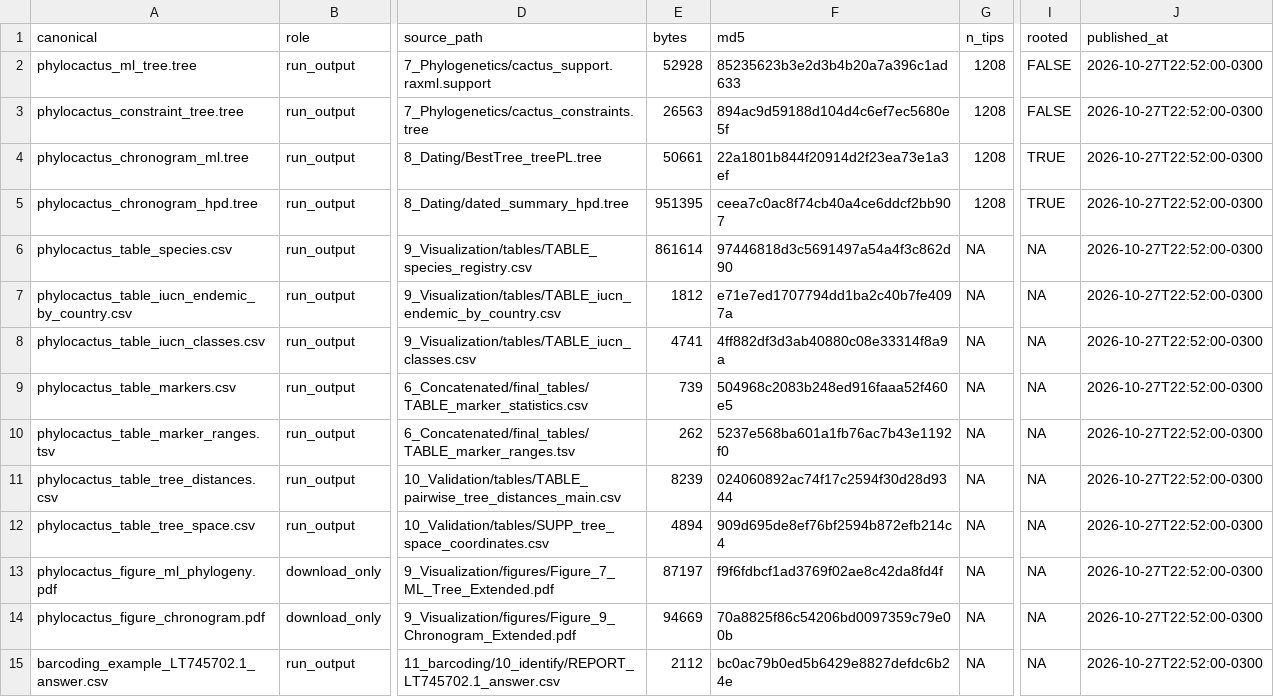
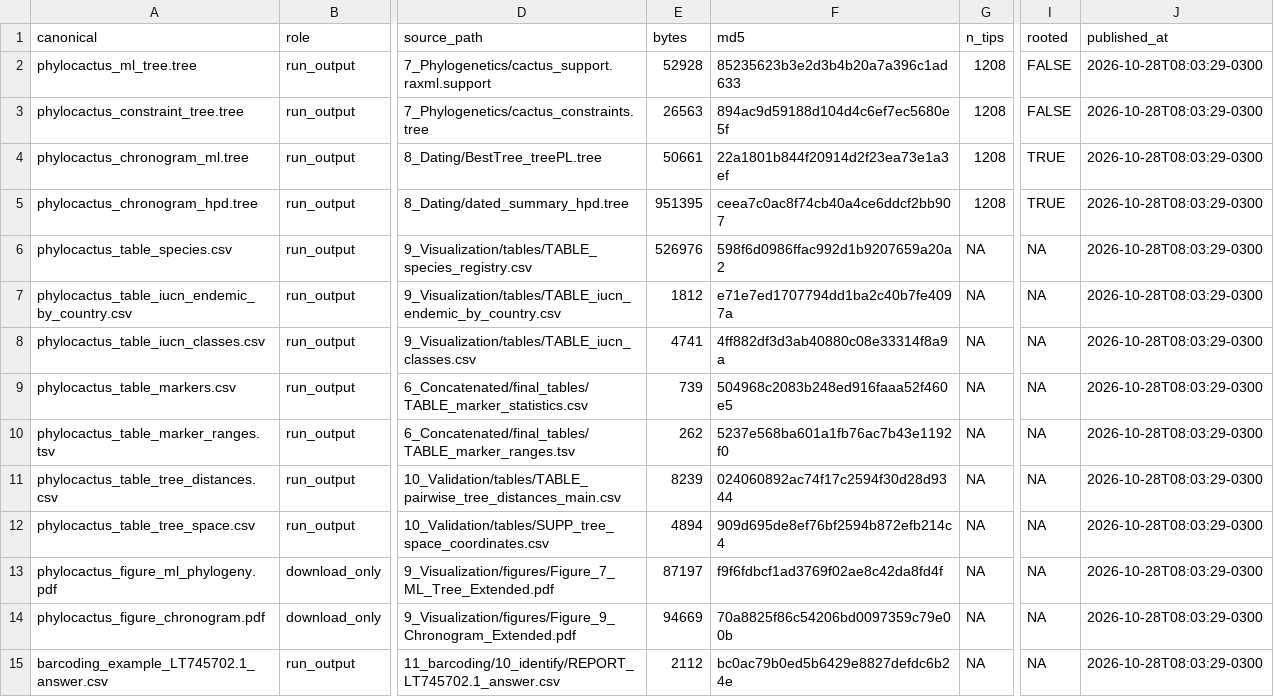
Before and after one commit to beeamerino/PhyloCactus, a CSV file: inst/extdata/PROVENANCE.csv, drawn as a sheet; only a part is shown, gaps mark what is left out; the diff covers the shown part only; the diff names each change by its address in the sheet, - before the commit and + after, or states it on an @@ line.

```diff
--- a/inst/extdata/PROVENANCE.csv
+++ b/inst/extdata/PROVENANCE.csv
-J2:J15 (published_at): 2026-10-27T22:52:00-0300
+J2:J15 (published_at): 2026-10-28T08:03:29-0300
-E6 (bytes): 861614
+E6 (bytes): 526976
-F6 (md5): 97446818d3c5691497a54a4f3c862d90
+F6 (md5): 598f6d0986ffac992d1b9207659a20a2
```
Also changed, not shown: 24 edited cells elsewhere in this file, 1 other file.
